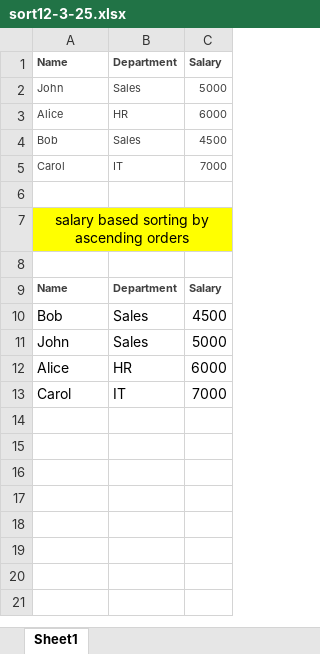
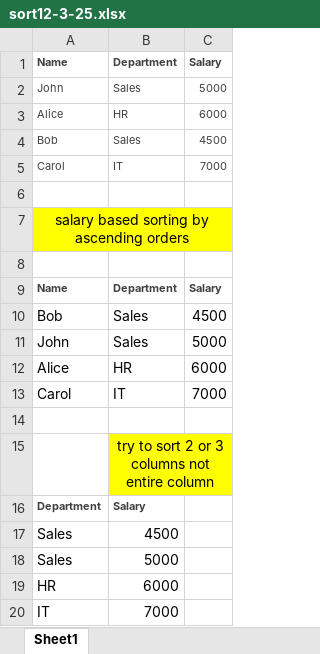
Before and after one commit to jobayedbsm/excel, an Excel workbook: sort12-3-25.xlsx, sheet Sheet1, drawn as a sheet; values as stored, in another font and other column widths than the file's, no borders; the diff names each change by its address in the sheet, - before the commit and + after, or states it on an @@ line.

Commit message:
sort excel: table right side can be sort but left side not

```diff
--- a/sort12-3-25.xlsx (sheet Sheet1)
+++ b/sort12-3-25.xlsx (sheet Sheet1)
+row 14: (empty)
+row 15:  | try to sort 2 or 3 columns not entire column
+row 16: Department | Salary
+row 17: Sales | 4500
+row 18: Sales | 5000
+row 19: HR | 6000
+row 20: IT | 7000
```
